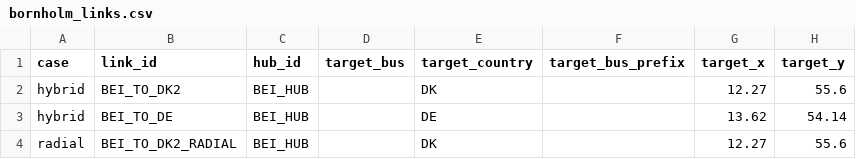
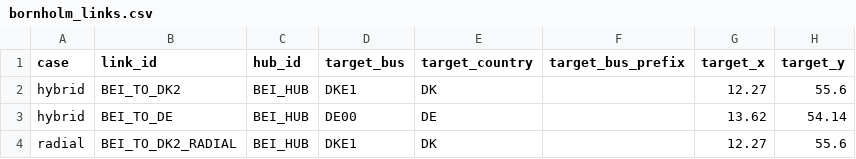
Before and after one commit to TomKae00/pypsa-eur, a CSV file: data/energy_islands/bornholm_links.csv, drawn as a sheet; only a part is shown; the diff names each change by its address in the sheet, - before the commit and + after, or states it on an @@ line.

Commit message:
Configure hourly sector-coupled Bornholm bidding-zone comparison

```diff
--- a/data/energy_islands/bornholm_links.csv
+++ b/data/energy_islands/bornholm_links.csv
-D2 (target_bus): (empty)
+D2 (target_bus): DKE1
-D3 (target_bus): (empty)
+D3 (target_bus): DE00
-D4 (target_bus): (empty)
+D4 (target_bus): DKE1
```
Also changed, not shown: 12 other files.
